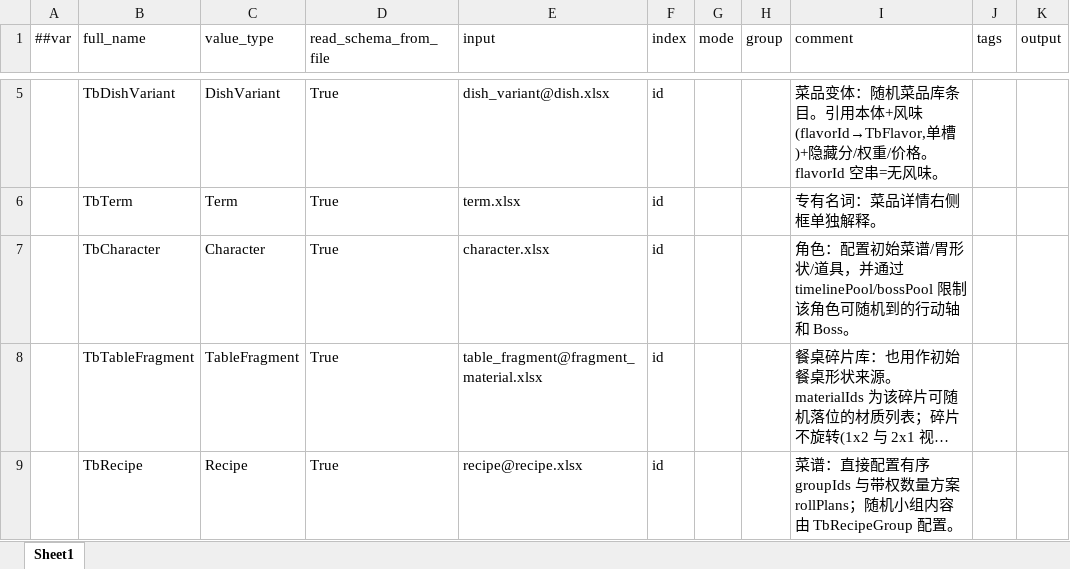
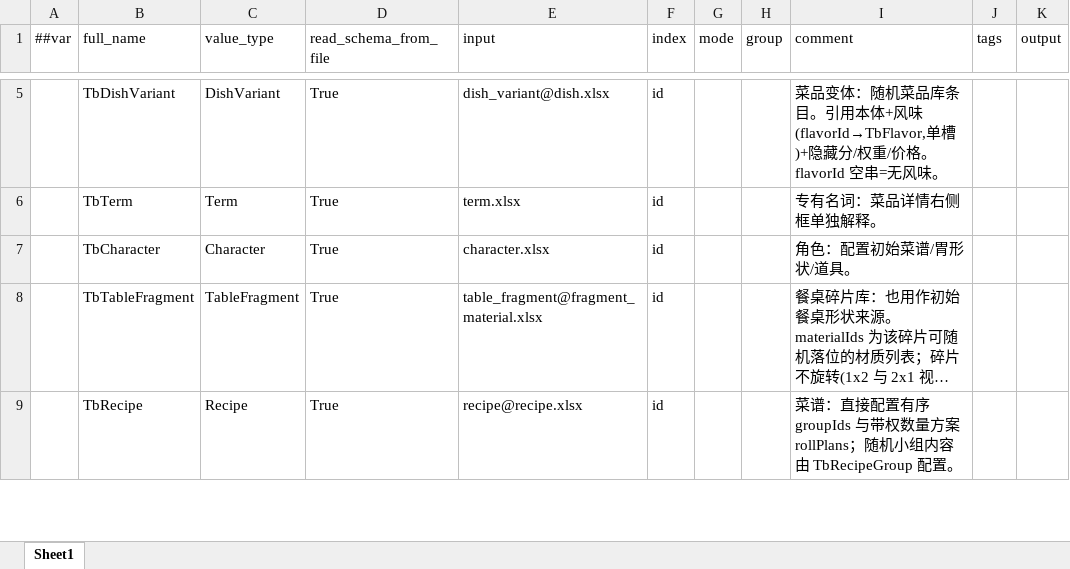
Before and after one commit to 2563495284/gourmetproject, an Excel workbook: GourmetProject/GameConfig/Datas/__tables__.xlsx, sheet Sheet1, drawn as a sheet; only a part is shown, gaps mark what is left out; long unchanged cells end in …; values as stored, in another font and other column widths than the file's, no borders; the diff names each change by its address in the sheet, - before the commit and + after, or states it on an @@ line.

```diff
--- a/GourmetProject/GameConfig/Datas/__tables__.xlsx (sheet Sheet1)
+++ b/GourmetProject/GameConfig/Datas/__tables__.xlsx (sheet Sheet1)
-I7 (comment): 角色：配置初始菜谱/胃形状/道具，并通过 timelinePool/bossPool 限制该角色可随机到的行动轴和 Boss。
+I7 (comment): 角色：配置初始菜谱/胃形状/道具。
```
Also changed, not shown: GourmetProject/GameConfig/Datas/character.xlsx, 9 other files.
